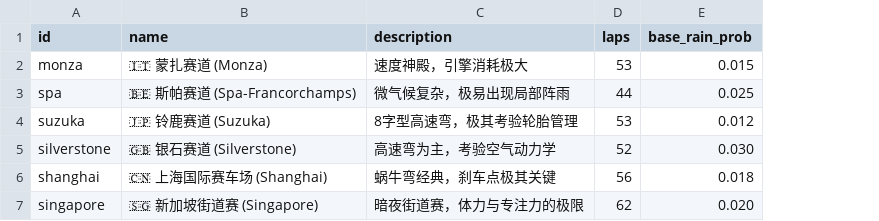
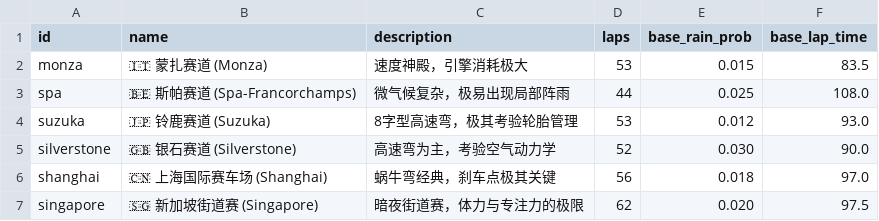
Before and after one commit to allenxu9721224-lab/F1_simulation, a CSV file: tracks.csv, drawn as a sheet; the diff names each change by its address in the sheet, - before the commit and + after, or states it on an @@ line.

Commit message:
Refactor: Data-driven design & dynamic ALT calculation (Stage 6)

```diff
--- a/tracks.csv
+++ b/tracks.csv
+column F (base_lap_time), rows 2-7: 83.5 | 108.0 | 93.0 | 90.0 | 97.0 | 97.5
```
Also changed, not shown: drivers.csv, 7 other files.
